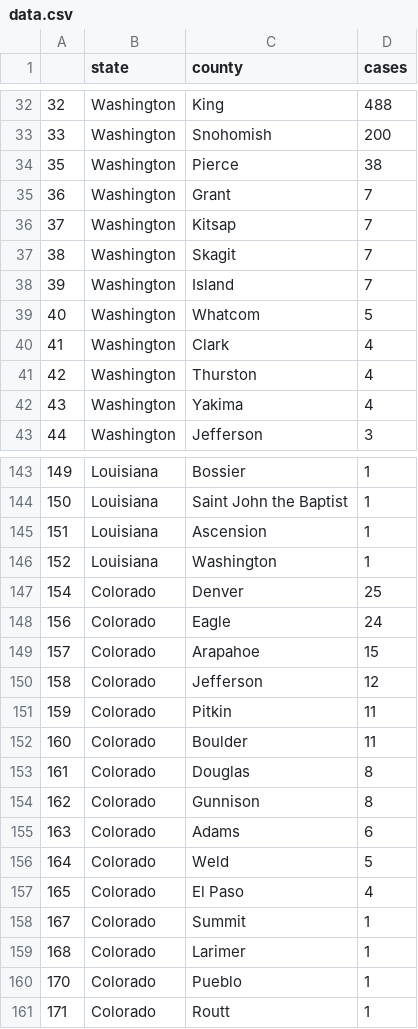
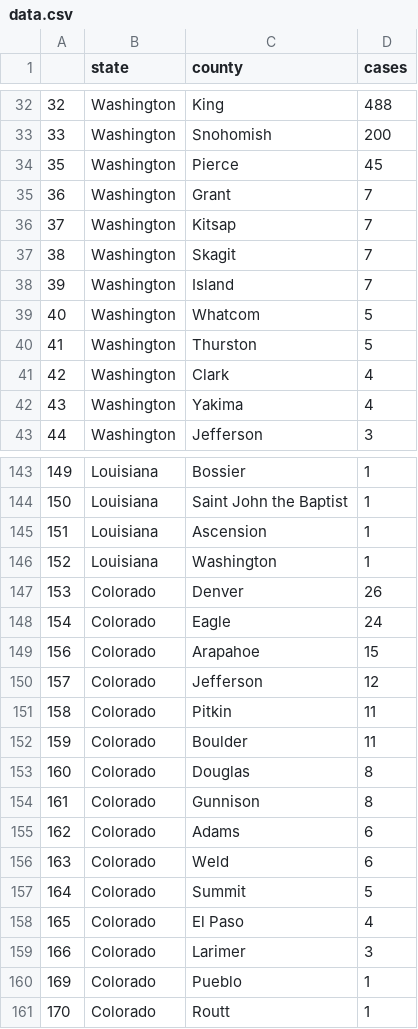
Before and after one commit to randel/COVID-19-US-county-map, a CSV file: data.csv, drawn as a sheet; only a part is shown, gaps mark what is left out; removed rows and columns are numbered as before the commit, all else as after; the diff names each change by its address in the sheet, - before the commit and + after, or states it on an @@ line.

```diff
--- a/data.csv
+++ b/data.csv
-D34 (cases): 38
+D34 (cases): 45
+row 40: 41 | Washington | Thurston | 5
@@ column A renumbered from row 41 down @@
-row 41: 42 | Washington | Thurston | 4
-D147 (cases): 25
+D147 (cases): 26
-D156 (cases): 5
+D156 (cases): 6
+row 157: 164 | Colorado | Summit | 5
-row 158: 167 | Colorado | Summit | 1
-D159 (cases): 1
+D159 (cases): 3
```
Also changed, not shown: 1 other file.
